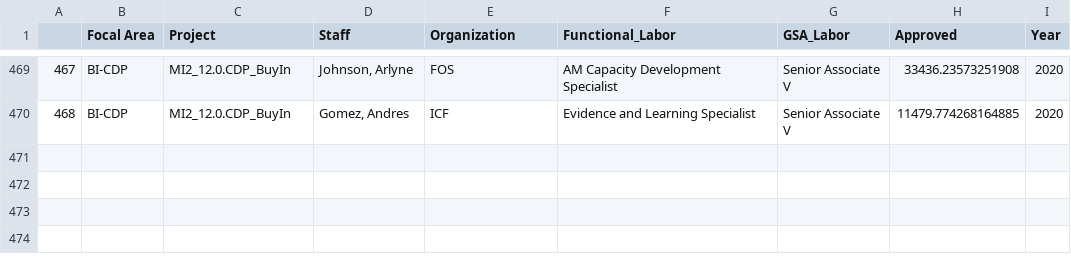
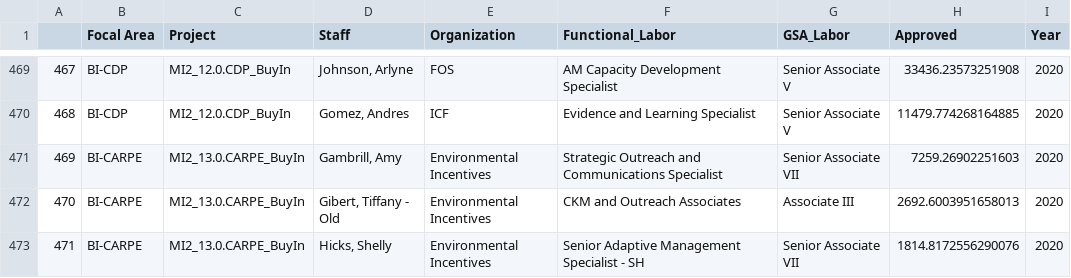
Before and after one commit to eanderson-ei/mi2-dashboard, a CSV file: data/processed/bva-staff-approved.csv, drawn as a sheet; only a part is shown, gaps mark what is left out; the diff covers the shown part only.

```diff
--- a/data/processed/bva-staff-approved.csv
+++ b/data/processed/bva-staff-approved.csv
@@ -470 +470,4 @@
 468,BI-CDP,MI2_12.0.CDP_BuyIn,"Gomez, Andres",ICF,Evidence and Learning Specialist,Senior Associate V,11479.774268164885,2020
+469,BI-CARPE,MI2_13.0.CARPE_BuyIn,"Gambrill, Amy",Environmental Incentives,Strategic Outreach and Communications Specialist,Senior Associate VII,7259.26902251603,2020
+470,BI-CARPE,MI2_13.0.CARPE_BuyIn,"Gibert, Tiffany - Old",Environmental Incentives,CKM and Outreach Associates ,Associate III,2692.6003951658013,2020
+471,BI-CARPE,MI2_13.0.CARPE_BuyIn,"Hicks, Shelly",Environmental Incentives,Senior Adaptive Management Specialist - SH,Senior Associate VII,1814.8172556290076,2020
```
Also changed, not shown: 3 added rows and 8 edited cells elsewhere in this file, data/processed/bva-staff-approved-loe.csv, data/processed/bva-tdy-revenue.csv, 28 other files.
